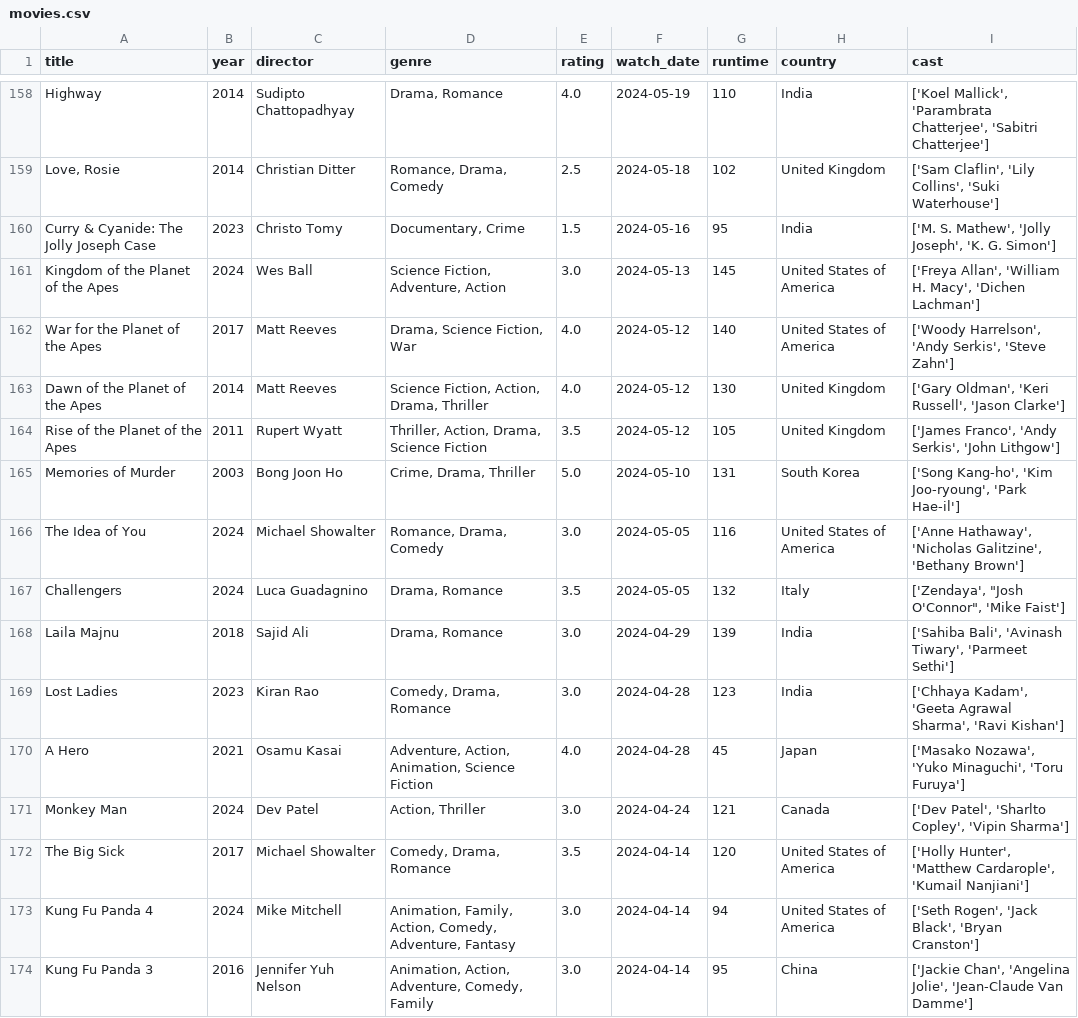
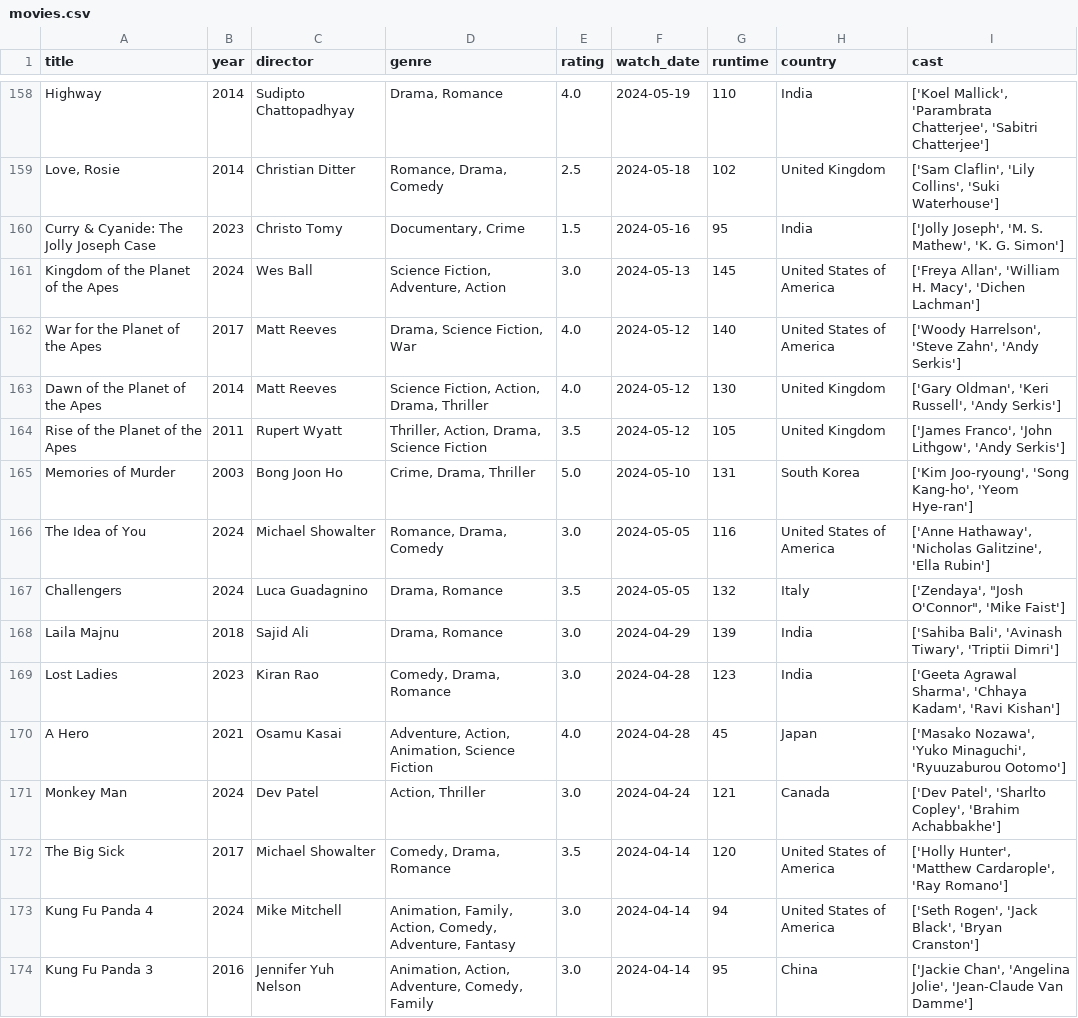
Before and after one commit to sarthakk88/letterboxd-wrapped, a CSV file: data/movies.csv, drawn as a sheet; only a part is shown, gaps mark what is left out; the diff covers the shown part only.

```diff
--- a/data/movies.csv
+++ b/data/movies.csv
@@ -159,15 +159,15 @@ Highway,2014,Sudipto Chattopadhyay,"Drama, Romance",4.0,2024-05-19,110,India,"['
 "Love, Rosie",2014,Christian Ditter,"Romance, Drama, Comedy",2.5,2024-05-18,102,United Kingdom,"['Sam Claflin', 'Lily Collins', 'Suki Waterhouse']"
-Curry & Cyanide: The Jolly Joseph Case,2023,Christo Tomy,"Documentary, Crime",1.5,2024-05-16,95,India,"['M. S. Mathew', 'Jolly Joseph', 'K. G. Simon']"
+Curry & Cyanide: The Jolly Joseph Case,2023,Christo Tomy,"Documentary, Crime",1.5,2024-05-16,95,India,"['Jolly Joseph', 'M. S. Mathew', 'K. G. Simon']"
 Kingdom of the Planet of the Apes,2024,Wes Ball,"Science Fiction, Adventure, Action",3.0,2024-05-13,145,United States of America,"['Freya Allan', 'William H. Macy', 'Dichen Lachman']"
-War for the Planet of the Apes,2017,Matt Reeves,"Drama, Science Fiction, War",4.0,2024-05-12,140,United States of America,"['Woody Harrelson', 'Andy Serkis', 'Steve Zahn']"
-Dawn of the Planet of the Apes,2014,Matt Reeves,"Science Fiction, Action, Drama, Thriller",4.0,2024-05-12,130,United Kingdom,"['Gary Oldman', 'Keri Russell', 'Jason Clarke']"
-Rise of the Planet of the Apes,2011,Rupert Wyatt,"Thriller, Action, Drama, Science Fiction",3.5,2024-05-12,105,United Kingdom,"['James Franco', 'Andy Serkis', 'John Lithgow']"
-Memories of Murder,2003,Bong Joon Ho,"Crime, Drama, Thriller",5.0,2024-05-10,131,South Korea,"['Song Kang-ho', 'Kim Joo-ryoung', 'Park Hae-il']"
-The Idea of You,2024,Michael Showalter,"Romance, Drama, Comedy",3.0,2024-05-05,116,United States of America,"['Anne Hathaway', 'Nicholas Galitzine', 'Bethany Brown']"
+War for the Planet of the Apes,2017,Matt Reeves,"Drama, Science Fiction, War",4.0,2024-05-12,140,United States of America,"['Woody Harrelson', 'Steve Zahn', 'Andy Serkis']"
+Dawn of the Planet of the Apes,2014,Matt Reeves,"Science Fiction, Action, Drama, Thriller",4.0,2024-05-12,130,United Kingdom,"['Gary Oldman', 'Keri Russell', 'Andy Serkis']"
+Rise of the Planet of the Apes,2011,Rupert Wyatt,"Thriller, Action, Drama, Science Fiction",3.5,2024-05-12,105,United Kingdom,"['James Franco', 'John Lithgow', 'Andy Serkis']"
+Memories of Murder,2003,Bong Joon Ho,"Crime, Drama, Thriller",5.0,2024-05-10,131,South Korea,"['Kim Joo-ryoung', 'Song Kang-ho', 'Yeom Hye-ran']"
+The Idea of You,2024,Michael Showalter,"Romance, Drama, Comedy",3.0,2024-05-05,116,United States of America,"['Anne Hathaway', 'Nicholas Galitzine', 'Ella Rubin']"
 Challengers,2024,Luca Guadagnino,"Drama, Romance",3.5,2024-05-05,132,Italy,"['Zendaya', ""Josh O'Connor"", 'Mike Faist']"
-Laila Majnu,2018,Sajid Ali,"Drama, Romance",3.0,2024-04-29,139,India,"['Sahiba Bali', 'Avinash Tiwary', 'Parmeet Sethi']"
-Lost Ladies,2023,Kiran Rao,"Comedy, Drama, Romance",3.0,2024-04-28,123,India,"['Chhaya Kadam', 'Geeta Agrawal Sharma', 'Ravi Kishan']"
-A Hero,2021,Osamu Kasai,"Adventure, Action, Animation, Science Fiction",4.0,2024-04-28,45,Japan,"['Masako Nozawa', 'Yuko Minaguchi', 'Toru Furuya']"
-Monkey Man,2024,Dev Patel,"Action, Thriller",3.0,2024-04-24,121,Canada,"['Dev Patel', 'Sharlto Copley', 'Vipin Sharma']"
-The Big Sick,2017,Michael Showalter,"Comedy, Drama, Romance",3.5,2024-04-14,120,United States of America,"['Holly Hunter', 'Matthew Cardarople', 'Kumail Nanjiani']"
+Laila Majnu,2018,Sajid Ali,"Drama, Romance",3.0,2024-04-29,139,India,"['Sahiba Bali', 'Avinash Tiwary', 'Triptii Dimri']"
+Lost Ladies,2023,Kiran Rao,"Comedy, Drama, Romance",3.0,2024-04-28,123,India,"['Geeta Agrawal Sharma', 'Chhaya Kadam', 'Ravi Kishan']"
+A Hero,2021,Osamu Kasai,"Adventure, Action, Animation, Science Fiction",4.0,2024-04-28,45,Japan,"['Masako Nozawa', 'Yuko Minaguchi', 'Ryuuzaburou Ootomo']"
+Monkey Man,2024,Dev Patel,"Action, Thriller",3.0,2024-04-24,121,Canada,"['Dev Patel', 'Sharlto Copley', 'Brahim Achabbakhe']"
+The Big Sick,2017,Michael Showalter,"Comedy, Drama, Romance",3.5,2024-04-14,120,United States of America,"['Holly Hunter', 'Matthew Cardarople', 'Ray Romano']"
 Kung Fu Panda 4,2024,Mike Mitchell,"Animation, Family, Action, Comedy, Adventure, Fantasy",3.0,2024-04-14,94,United States of America,"['Seth Rogen', 'Jack Black', 'Bryan Cranston']"
```
Also changed, not shown: 123 edited cells elsewhere in this file, 1 other file.
